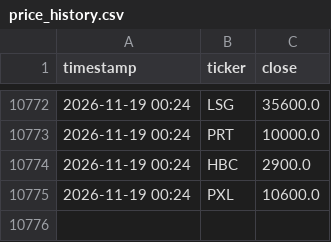
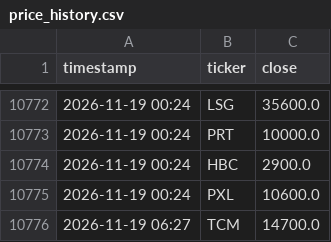
Before and after one commit to tuongphanbase/vn-stock-price-emailer, a CSV file: price_history.csv, drawn as a sheet; only a part is shown, gaps mark what is left out.

```diff
--- a/price_history.csv
+++ b/price_history.csv
@@ -10775 +10775,2 @@ timestamp,ticker,close
 2026-11-19 00:24,PXL,10600.0
+2026-11-19 06:27,TCM,14700.0
```
Also changed, not shown: 2 other files.
